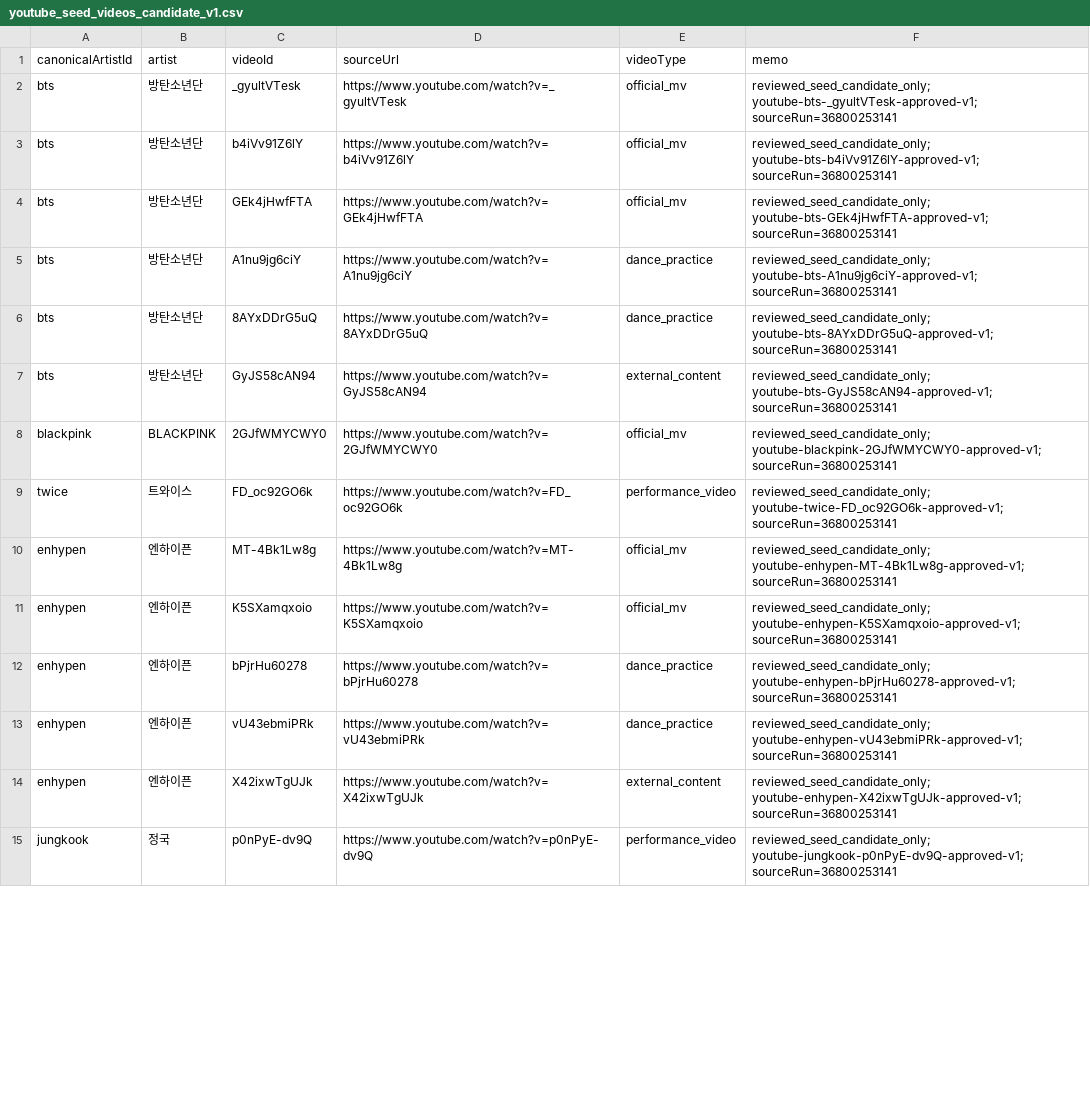
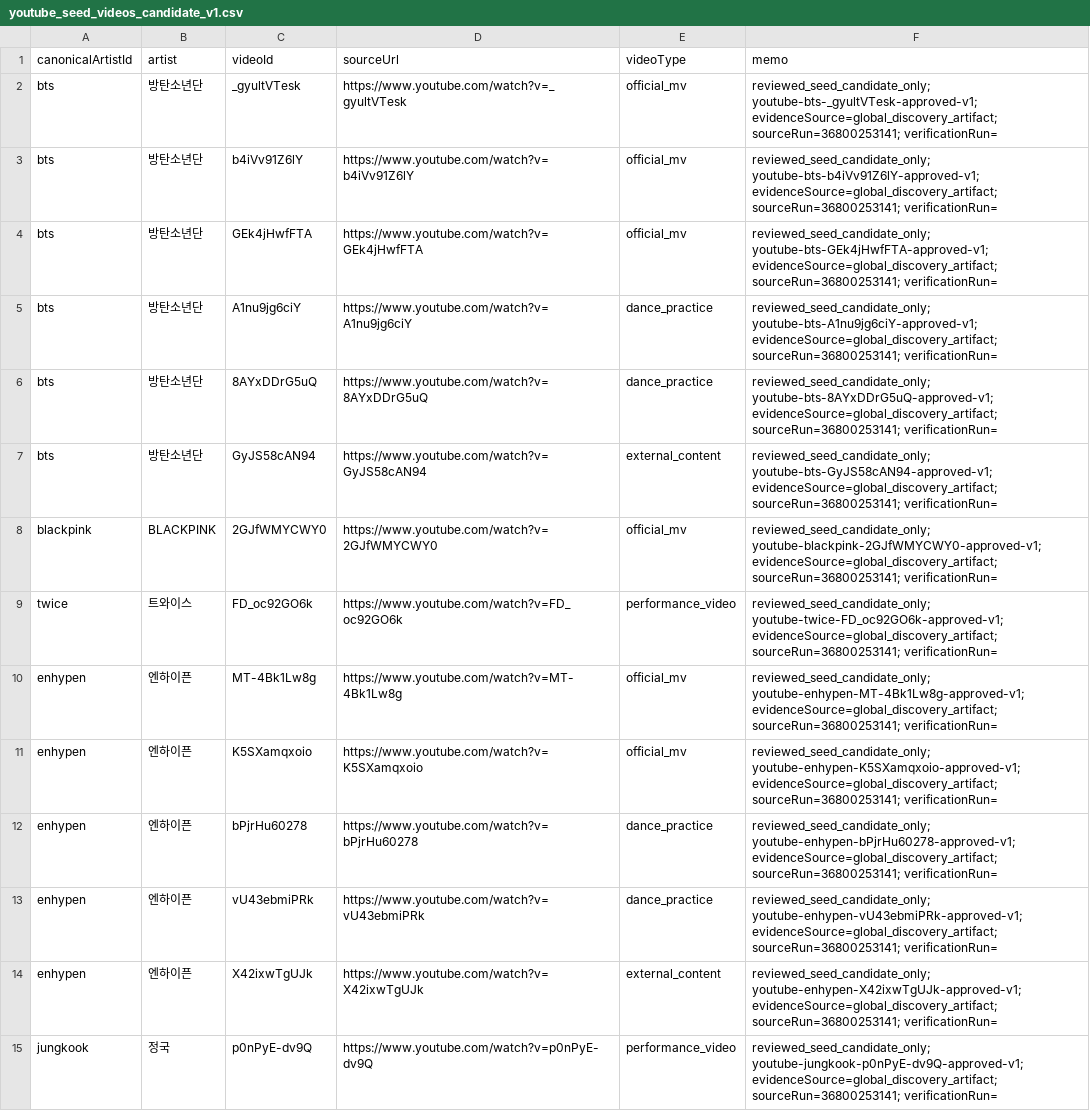
Before and after one commit to kpopmaker/fandex, a CSV file: data/fandex-cloud-v10/seed/youtube_seed_videos_candidate_v1.csv, drawn as a sheet; only a part is shown; the diff covers the shown part only.

Commit message:
data(artist-expansion): rematerialize reviewed YouTube evidence portfolio

```diff
--- a/data/fandex-cloud-v10/seed/youtube_seed_videos_candidate_v1.csv
+++ b/data/fandex-cloud-v10/seed/youtube_seed_videos_candidate_v1.csv
@@ -1,15 +1,15 @@
 canonicalArtistId,artist,videoId,sourceUrl,videoType,memo
-bts,방탄소년단,_gyultVTesk,https://www.youtube.com/watch?v=_gyultVTesk,official_mv,reviewed_seed_candidate_only; youtube-bts-_gyultVTesk-approved-v1; sourceRun=36800253141
-bts,방탄소년단,b4iVv91Z6lY,https://www.youtube.com/watch?v=b4iVv91Z6lY,official_mv,reviewed_seed_candidate_only; youtube-bts-b4iVv91Z6lY-approved-v1; sourceRun=36800253141
-bts,방탄소년단,GEk4jHwfFTA,https://www.youtube.com/watch?v=GEk4jHwfFTA,official_mv,reviewed_seed_candidate_only; youtube-bts-GEk4jHwfFTA-approved-v1; sourceRun=36800253141
-bts,방탄소년단,A1nu9jg6ciY,https://www.youtube.com/watch?v=A1nu9jg6ciY,dance_practice,reviewed_seed_candidate_only; youtube-bts-A1nu9jg6ciY-approved-v1; sourceRun=36800253141
-bts,방탄소년단,8AYxDDrG5uQ,https://www.youtube.com/watch?v=8AYxDDrG5uQ,dance_practice,reviewed_seed_candidate_only; youtube-bts-8AYxDDrG5uQ-approved-v1; sourceRun=36800253141
-bts,방탄소년단,GyJS58cAN94,https://www.youtube.com/watch?v=GyJS58cAN94,external_content,reviewed_seed_candidate_only; youtube-bts-GyJS58cAN94-approved-v1; sourceRun=36800253141
-blackpink,BLACKPINK,2GJfWMYCWY0,https://www.youtube.com/watch?v=2GJfWMYCWY0,official_mv,reviewed_seed_candidate_only; youtube-blackpink-2GJfWMYCWY0-approved-v1; sourceRun=36800253141
-twice,트와이스,FD_oc92GO6k,https://www.youtube.com/watch?v=FD_oc92GO6k,performance_video,reviewed_seed_candidate_only; youtube-twice-FD_oc92GO6k-approved-v1; sourceRun=36800253141
-enhypen,엔하이픈,MT-4Bk1Lw8g,https://www.youtube.com/watch?v=MT-4Bk1Lw8g,official_mv,reviewed_seed_candidate_only; youtube-enhypen-MT-4Bk1Lw8g-approved-v1; sourceRun=36800253141
-enhypen,엔하이픈,K5SXamqxoio,https://www.youtube.com/watch?v=K5SXamqxoio,official_mv,reviewed_seed_candidate_only; youtube-enhypen-K5SXamqxoio-approved-v1; sourceRun=36800253141
-enhypen,엔하이픈,bPjrHu60278,https://www.youtube.com/watch?v=bPjrHu60278,dance_practice,reviewed_seed_candidate_only; youtube-enhypen-bPjrHu60278-approved-v1; sourceRun=36800253141
-enhypen,엔하이픈,vU43ebmiPRk,https://www.youtube.com/watch?v=vU43ebmiPRk,dance_practice,reviewed_seed_candidate_only; youtube-enhypen-vU43ebmiPRk-approved-v1; sourceRun=36800253141
-enhypen,엔하이픈,X42ixwTgUJk,https://www.youtube.com/watch?v=X42ixwTgUJk,external_content,reviewed_seed_candidate_only; youtube-enhypen-X42ixwTgUJk-approved-v1; sourceRun=36800253141
-jungkook,정국,p0nPyE-dv9Q,https://www.youtube.com/watch?v=p0nPyE-dv9Q,performance_video,reviewed_seed_candidate_only; youtube-jungkook-p0nPyE-dv9Q-approved-v1; sourceRun=36800253141
+bts,방탄소년단,_gyultVTesk,https://www.youtube.com/watch?v=_gyultVTesk,official_mv,reviewed_seed_candidate_only; youtube-bts-_gyultVTesk-approved-v1; evidenceSource=global_discovery_artifact; sourceRun=36800253141; verificationRun=
+bts,방탄소년단,b4iVv91Z6lY,https://www.youtube.com/watch?v=b4iVv91Z6lY,official_mv,reviewed_seed_candidate_only; youtube-bts-b4iVv91Z6lY-approved-v1; evidenceSource=global_discovery_artifact; sourceRun=36800253141; verificationRun=
+bts,방탄소년단,GEk4jHwfFTA,https://www.youtube.com/watch?v=GEk4jHwfFTA,official_mv,reviewed_seed_candidate_only; youtube-bts-GEk4jHwfFTA-approved-v1; evidenceSource=global_discovery_artifact; sourceRun=36800253141; verificationRun=
+bts,방탄소년단,A1nu9jg6ciY,https://www.youtube.com/watch?v=A1nu9jg6ciY,dance_practice,reviewed_seed_candidate_only; youtube-bts-A1nu9jg6ciY-approved-v1; evidenceSource=global_discovery_artifact; sourceRun=36800253141; verificationRun=
+bts,방탄소년단,8AYxDDrG5uQ,https://www.youtube.com/watch?v=8AYxDDrG5uQ,dance_practice,reviewed_seed_candidate_only; youtube-bts-8AYxDDrG5uQ-approved-v1; evidenceSource=global_discovery_artifact; sourceRun=36800253141; verificationRun=
+bts,방탄소년단,GyJS58cAN94,https://www.youtube.com/watch?v=GyJS58cAN94,external_content,reviewed_seed_candidate_only; youtube-bts-GyJS58cAN94-approved-v1; evidenceSource=global_discovery_artifact; sourceRun=36800253141; verificationRun=
+blackpink,BLACKPINK,2GJfWMYCWY0,https://www.youtube.com/watch?v=2GJfWMYCWY0,official_mv,reviewed_seed_candidate_only; youtube-blackpink-2GJfWMYCWY0-approved-v1; evidenceSource=global_discovery_artifact; sourceRun=36800253141; verificationRun=
+twice,트와이스,FD_oc92GO6k,https://www.youtube.com/watch?v=FD_oc92GO6k,performance_video,reviewed_seed_candidate_only; youtube-twice-FD_oc92GO6k-approved-v1; evidenceSource=global_discovery_artifact; sourceRun=36800253141; verificationRun=
+enhypen,엔하이픈,MT-4Bk1Lw8g,https://www.youtube.com/watch?v=MT-4Bk1Lw8g,official_mv,reviewed_seed_candidate_only; youtube-enhypen-MT-4Bk1Lw8g-approved-v1; evidenceSource=global_discovery_artifact; sourceRun=36800253141; verificationRun=
+enhypen,엔하이픈,K5SXamqxoio,https://www.youtube.com/watch?v=K5SXamqxoio,official_mv,reviewed_seed_candidate_only; youtube-enhypen-K5SXamqxoio-approved-v1; evidenceSource=global_discovery_artifact; sourceRun=36800253141; verificationRun=
+enhypen,엔하이픈,bPjrHu60278,https://www.youtube.com/watch?v=bPjrHu60278,dance_practice,reviewed_seed_candidate_only; youtube-enhypen-bPjrHu60278-approved-v1; evidenceSource=global_discovery_artifact; sourceRun=36800253141; verificationRun=
+enhypen,엔하이픈,vU43ebmiPRk,https://www.youtube.com/watch?v=vU43ebmiPRk,dance_practice,reviewed_seed_candidate_only; youtube-enhypen-vU43ebmiPRk-approved-v1; evidenceSource=global_discovery_artifact; sourceRun=36800253141; verificationRun=
+enhypen,엔하이픈,X42ixwTgUJk,https://www.youtube.com/watch?v=X42ixwTgUJk,external_content,reviewed_seed_candidate_only; youtube-enhypen-X42ixwTgUJk-approved-v1; evidenceSource=global_discovery_artifact; sourceRun=36800253141; verificationRun=
+jungkook,정국,p0nPyE-dv9Q,https://www.youtube.com/watch?v=p0nPyE-dv9Q,performance_video,reviewed_seed_candidate_only; youtube-jungkook-p0nPyE-dv9Q-approved-v1; evidenceSource=global_discovery_artifact; sourceRun=36800253141; verificationRun=
```
Also changed, not shown: 1 added row and 13 edited cells elsewhere in this file.
